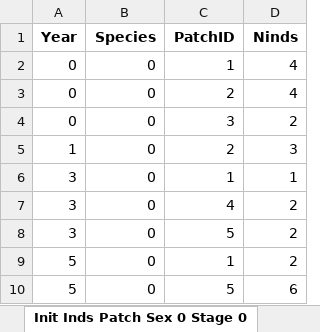
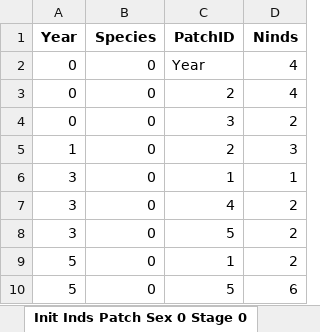
Before and after one commit to RangeShifter/RangeShiftR-pkg, an Excel workbook: doc/Manual/Batchmode/InitialisationFile.xlsx, sheet Init Inds Patch Sex 0 Stage 0, drawn as a sheet; values as stored, in another font and other column widths than the file's, no borders; the diff names each change by its address in the sheet, - before the commit and + after, or states it on an @@ line.

```diff
--- a/doc/Manual/Batchmode/InitialisationFile.xlsx (sheet Init Inds Patch Sex 0 Stage 0)
+++ b/doc/Manual/Batchmode/InitialisationFile.xlsx (sheet Init Inds Patch Sex 0 Stage 0)
-C2 (PatchID): 1
+C2 (PatchID): Year
```
Also changed, not shown: sheet Init Inds Cell Sex 0 Stage 0, sheet Description Initial Inds Patch, sheet Description Initial Inds Cell.
